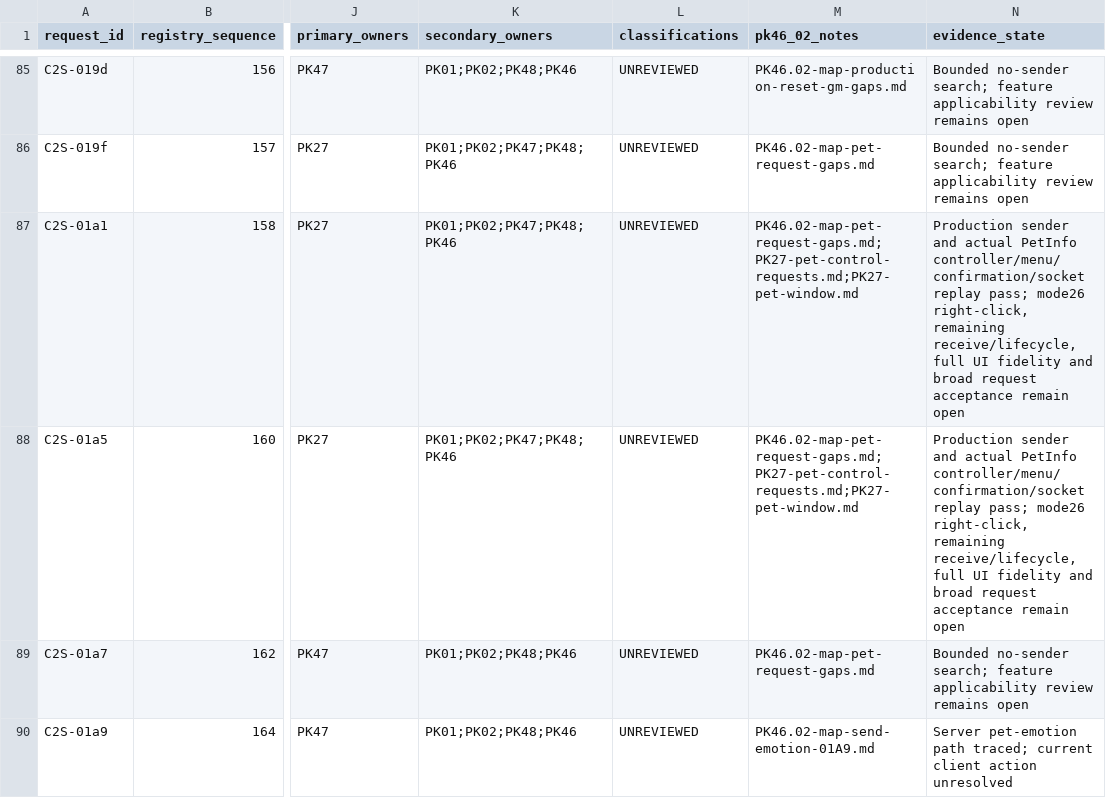
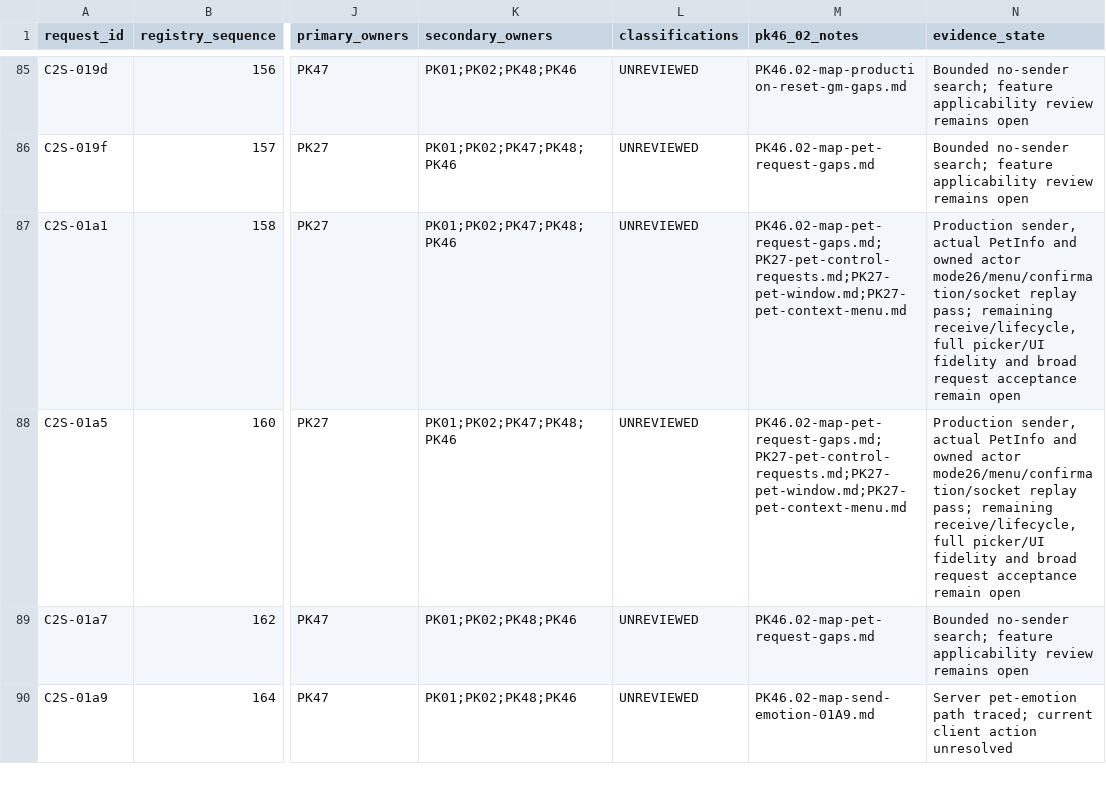
Before and after one commit to Sziadan/open-midgard, a CSV file: docs/packets/evidence/PK46.02-c2s-map-request-inventory.csv, drawn as a sheet; only a part is shown, gaps mark what is left out; the diff names each change by its address in the sheet, - before the commit and + after, or states it on an @@ line.

Commit message:
packet(PK27): restore owned pet actor context menu

```diff
--- a/docs/packets/evidence/PK46.02-c2s-map-request-inventory.csv
+++ b/docs/packets/evidence/PK46.02-c2s-map-request-inventory.csv
-M87:M88 (pk46_02_notes): PK46.02-map-pet-request-gaps.md;PK27-pet-control-requests.md;PK27-pet-window.md
+M87:M88 (pk46_02_notes): PK46.02-map-pet-request-gaps.md;PK27-pet-control-requests.md;PK27-pet-window.md;PK27-pet-context-menu.md
-N87:N88 (evidence_state): Production sender and actual PetInfo controller/menu/confirmation/socket replay pass; mode26 right-click, remaining receive/lifecycle, full UI fidelity and…
+N87:N88 (evidence_state): Production sender, actual PetInfo and owned actor mode26/menu/confirmation/socket replay pass; remaining receive/lifecycle, full picker/UI fidelity and…
```
Also changed, not shown: 58 other files.
